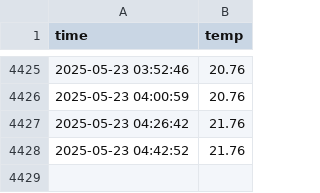
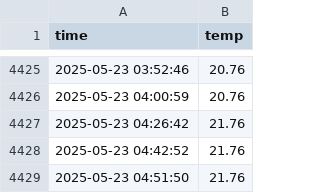
Before and after one commit to emart1314/seoul_weather_5m, a CSV file: seoul_weather.csv, drawn as a sheet; only a part is shown, gaps mark what is left out.

```diff
--- a/seoul_weather.csv
+++ b/seoul_weather.csv
@@ -4428 +4428,2 @@ time,temp
 2025-05-23 04:42:52,21.76
+2025-05-23 04:51:50,21.76
```
